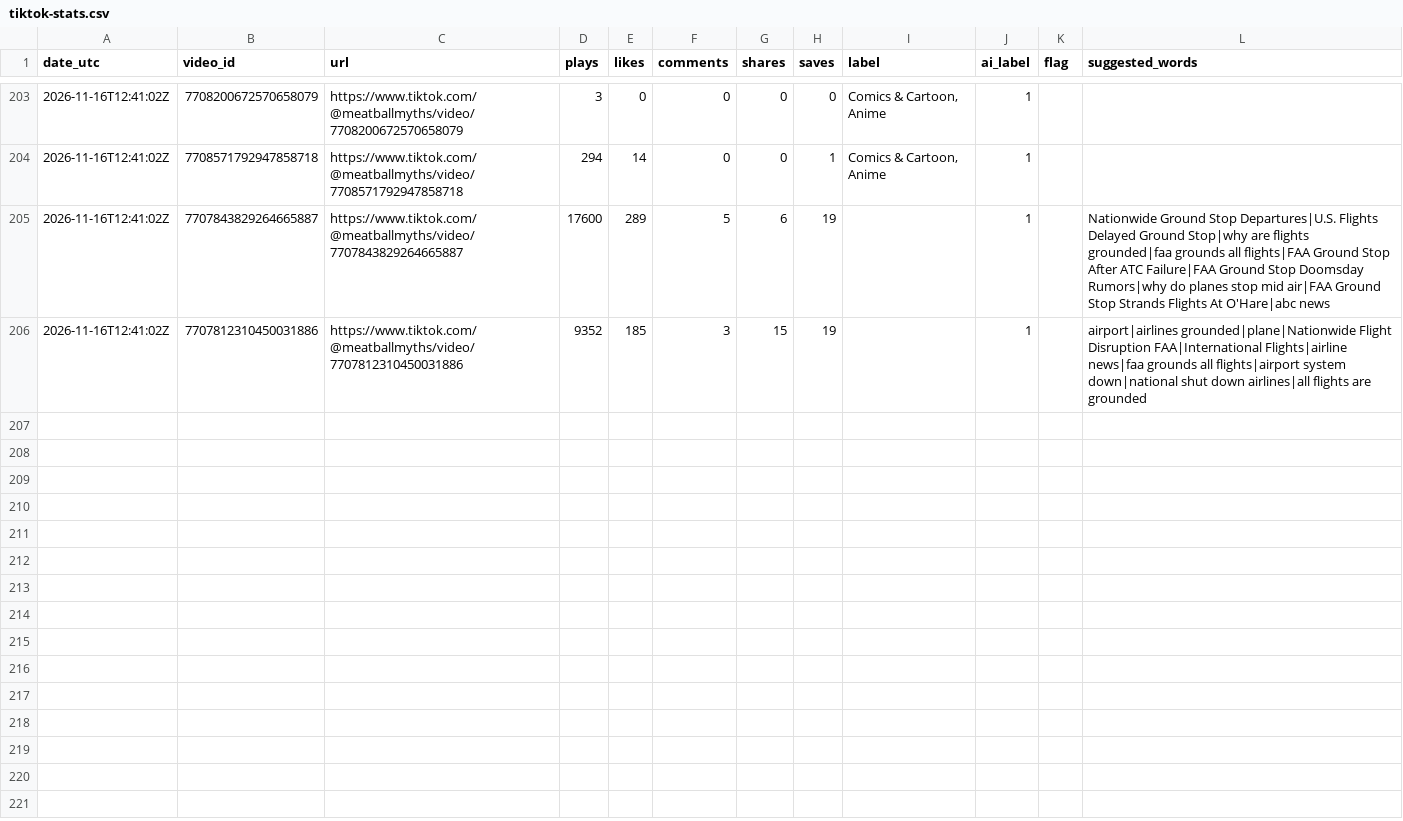
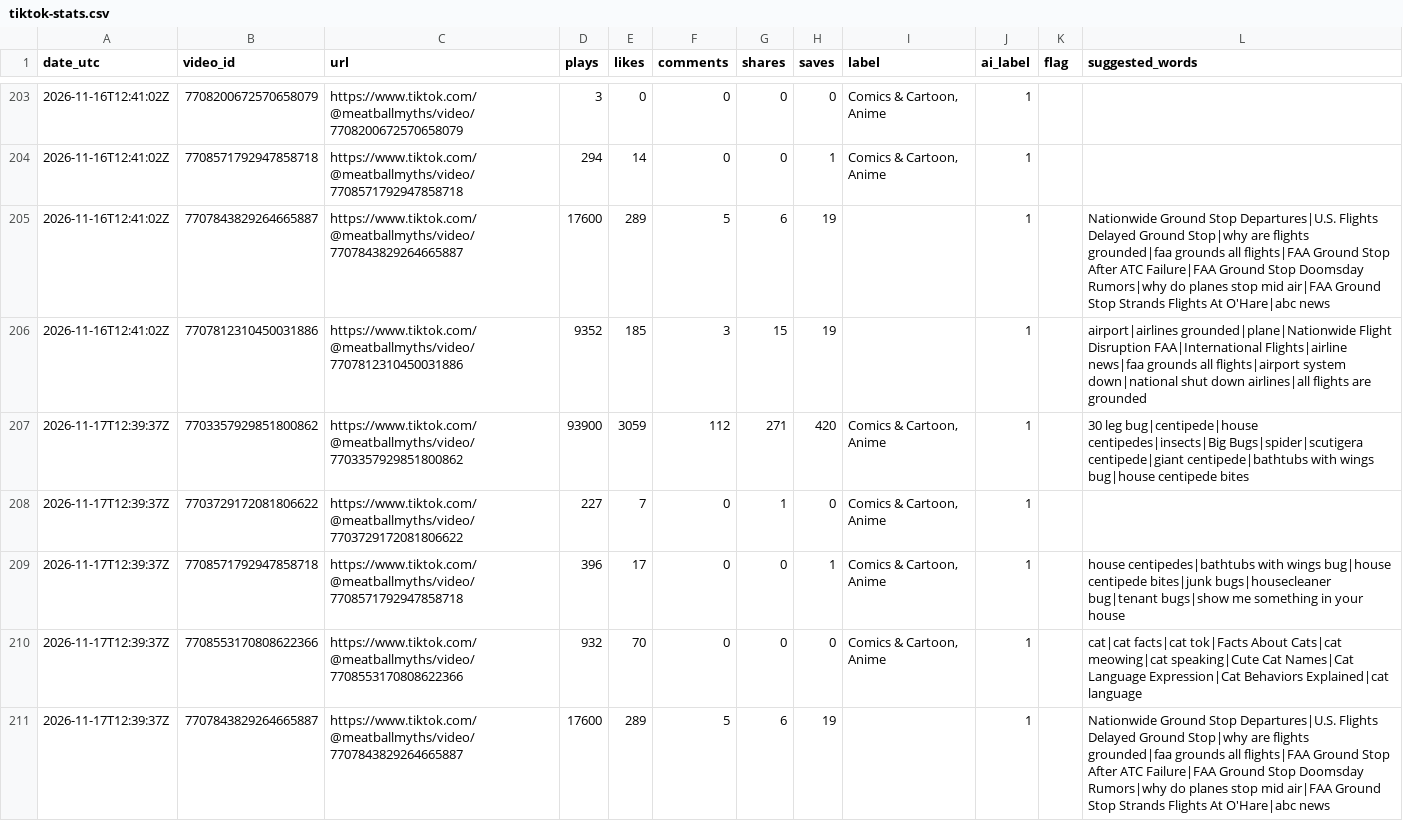
Before and after one commit to mooneyn60-art/skills, a CSV file: skills/oh-meatball/data/tiktok-stats.csv, drawn as a sheet; only a part is shown, gaps mark what is left out.

```diff
--- a/skills/oh-meatball/data/tiktok-stats.csv
+++ b/skills/oh-meatball/data/tiktok-stats.csv
@@ -206 +206,6 @@ date_utc,video_id,url,plays,likes,comments,shares,saves,label,ai_label,flag,sugg
 2026-11-16T12:41:02Z,7707812310450031886,https://www.tiktok.com/@meatballmyths/video/7707812310450031886,9352,185,3,15,19,,1,,airport|airlines grounded|plane|Nationwide Flight Disruption FAA|International Flights|airline news|faa grounds all flights|airport system down|national shut down airlines|all flights are grounded
+2026-11-17T12:39:37Z,7703357929851800862,https://www.tiktok.com/@meatballmyths/video/7703357929851800862,93900,3059,112,271,420,"Comics & Cartoon, Anime",1,,30 leg bug|centipede|house centipedes|insects|Big Bugs|spider|scutigera centipede|giant centipede|bathtubs with wings bug|house centipede bites
+2026-11-17T12:39:37Z,7703729172081806622,https://www.tiktok.com/@meatballmyths/video/7703729172081806622,227,7,0,1,0,"Comics & Cartoon, Anime",1,,
+2026-11-17T12:39:37Z,7708571792947858718,https://www.tiktok.com/@meatballmyths/video/7708571792947858718,396,17,0,0,1,"Comics & Cartoon, Anime",1,,house centipedes|bathtubs with wings bug|house centipede bites|junk bugs|housecleaner bug|tenant bugs|show me something in your house
+2026-11-17T12:39:37Z,7708553170808622366,https://www.tiktok.com/@meatballmyths/video/7708553170808622366,932,70,0,0,0,"Comics & Cartoon, Anime",1,,cat|cat facts|cat tok|Facts About Cats|cat meowing|cat speaking|Cute Cat Names|Cat Language Expression|Cat Behaviors Explained|cat language
+2026-11-17T12:39:37Z,7707843829264665887,https://www.tiktok.com/@meatballmyths/video/7707843829264665887,17600,289,5,6,19,,1,,Nationwide Ground Stop Departures|U.S. Flights Delayed Ground Stop|why are flights grounded|faa grounds all flights|FAA Ground Stop After ATC Failure|FAA Ground Stop Doomsday Rumors|why do planes stop mid air|FAA Ground Stop Strands Flights At O'Hare|abc news
```
Also changed, not shown: skills/oh-meatball/data/held.csv, skills/oh-meatball/data/posted.csv, 1 other file.
